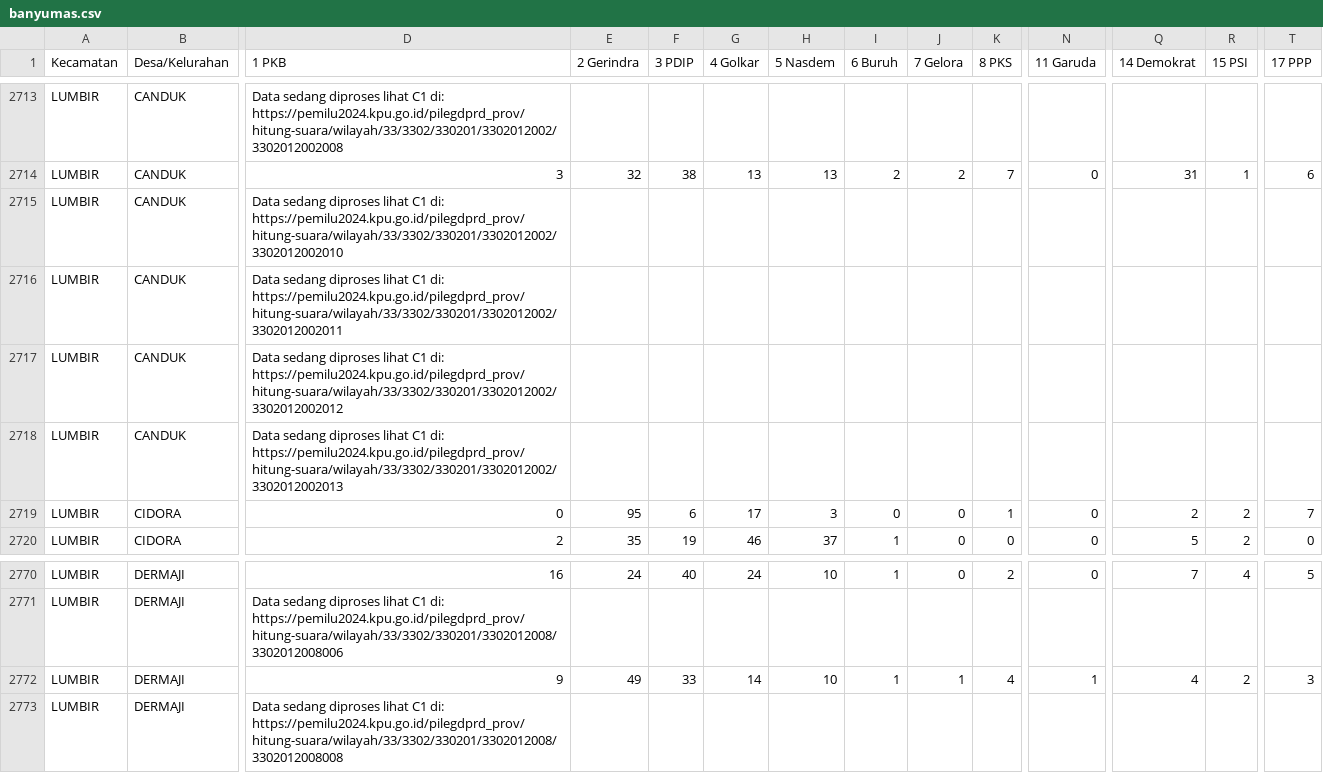
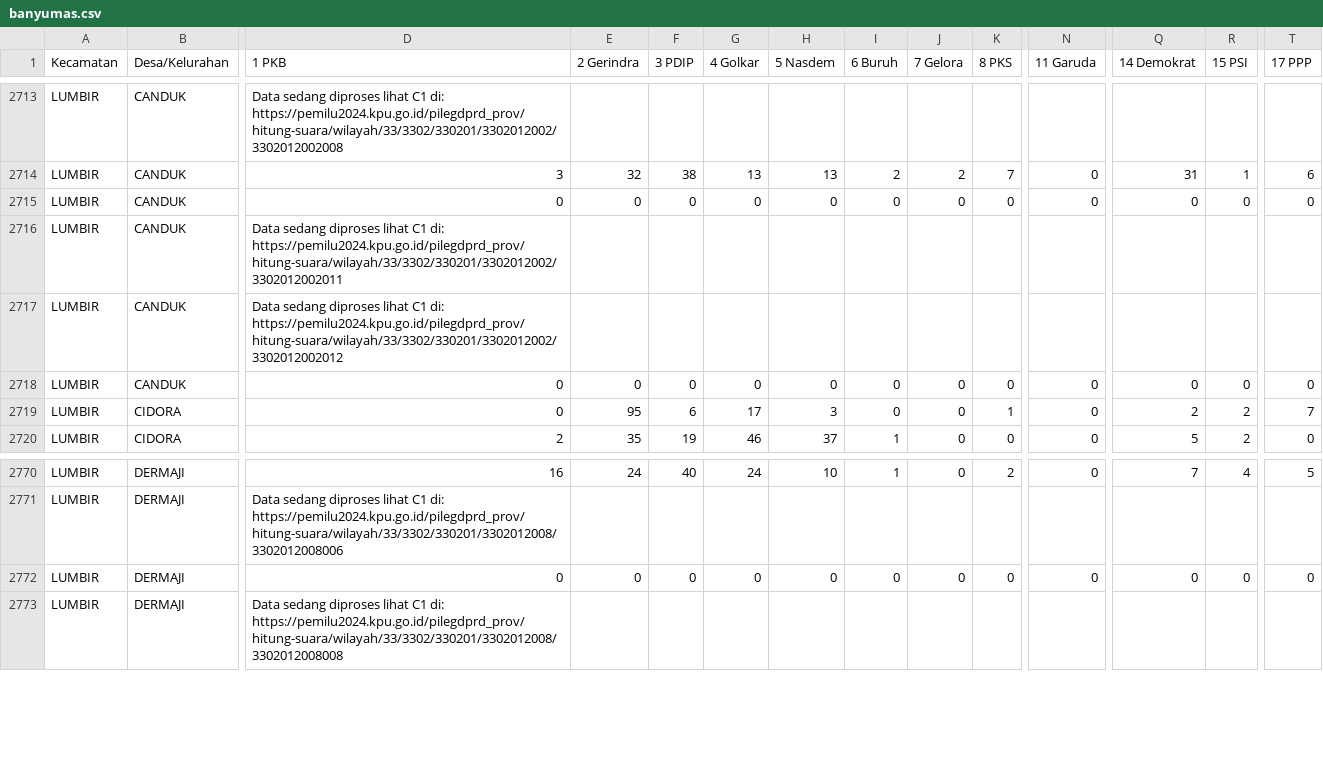
Before and after one commit to raffifu/sirekap-scrapping, a CSV file: result/banyumas.csv, drawn as a sheet; only a part is shown, gaps mark what is left out; removed rows and columns are numbered as before the commit, all else as after; rows hold the shown columns only; the diff names each change by its address in the sheet, - before the commit and + after, or states it on an @@ line.

```diff
--- a/result/banyumas.csv
+++ b/result/banyumas.csv
-row 2715: LUMBIR | CANDUK | Data sedang diproses lihat C1 di: https://pemilu2024.kpu.go.id/pilegdprd_prov/hitung-suara/wilayah/33/3302/330201/3302012002/3302012002010
+row 2715: LUMBIR | CANDUK | 0 | 0 | 0 | 0 | 0 | 0 | 0 | 0 | 0 | 0 | 0 | 0
-row 2718: LUMBIR | CANDUK | Data sedang diproses lihat C1 di: https://pemilu2024.kpu.go.id/pilegdprd_prov/hitung-suara/wilayah/33/3302/330201/3302012002/3302012002013
+row 2718: LUMBIR | CANDUK | 0 | 0 | 0 | 0 | 0 | 0 | 0 | 0 | 0 | 0 | 0 | 0
-D2772 (1 PKB): 9
+D2772 (1 PKB): 0
-E2772 (2 Gerindra): 49
+E2772 (2 Gerindra): 0
-F2772 (3 PDIP): 33
+F2772 (3 PDIP): 0
-G2772 (4 Golkar): 14
+G2772 (4 Golkar): 0
-H2772 (5 Nasdem): 10
+H2772 (5 Nasdem): 0
-I2772 (6 Buruh): 1
+I2772 (6 Buruh): 0
-J2772 (7 Gelora): 1
+J2772 (7 Gelora): 0
-K2772 (8 PKS): 4
+K2772 (8 PKS): 0
-N2772 (11 Garuda): 1
+N2772 (11 Garuda): 0
-Q2772 (14 Demokrat): 4
+Q2772 (14 Demokrat): 0
-R2772 (15 PSI): 2
+R2772 (15 PSI): 0
-T2772 (17 PPP): 3
+T2772 (17 PPP): 0
```
